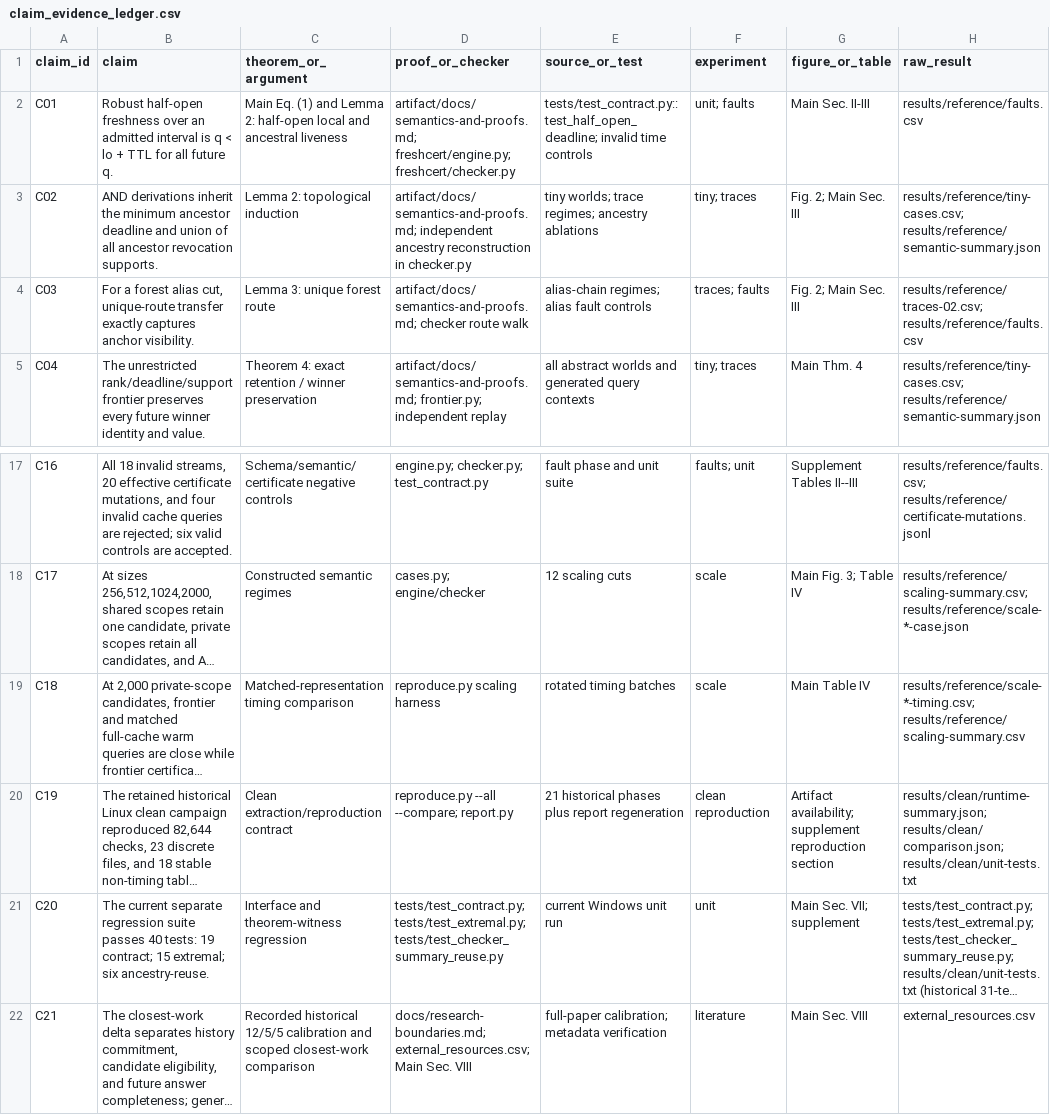
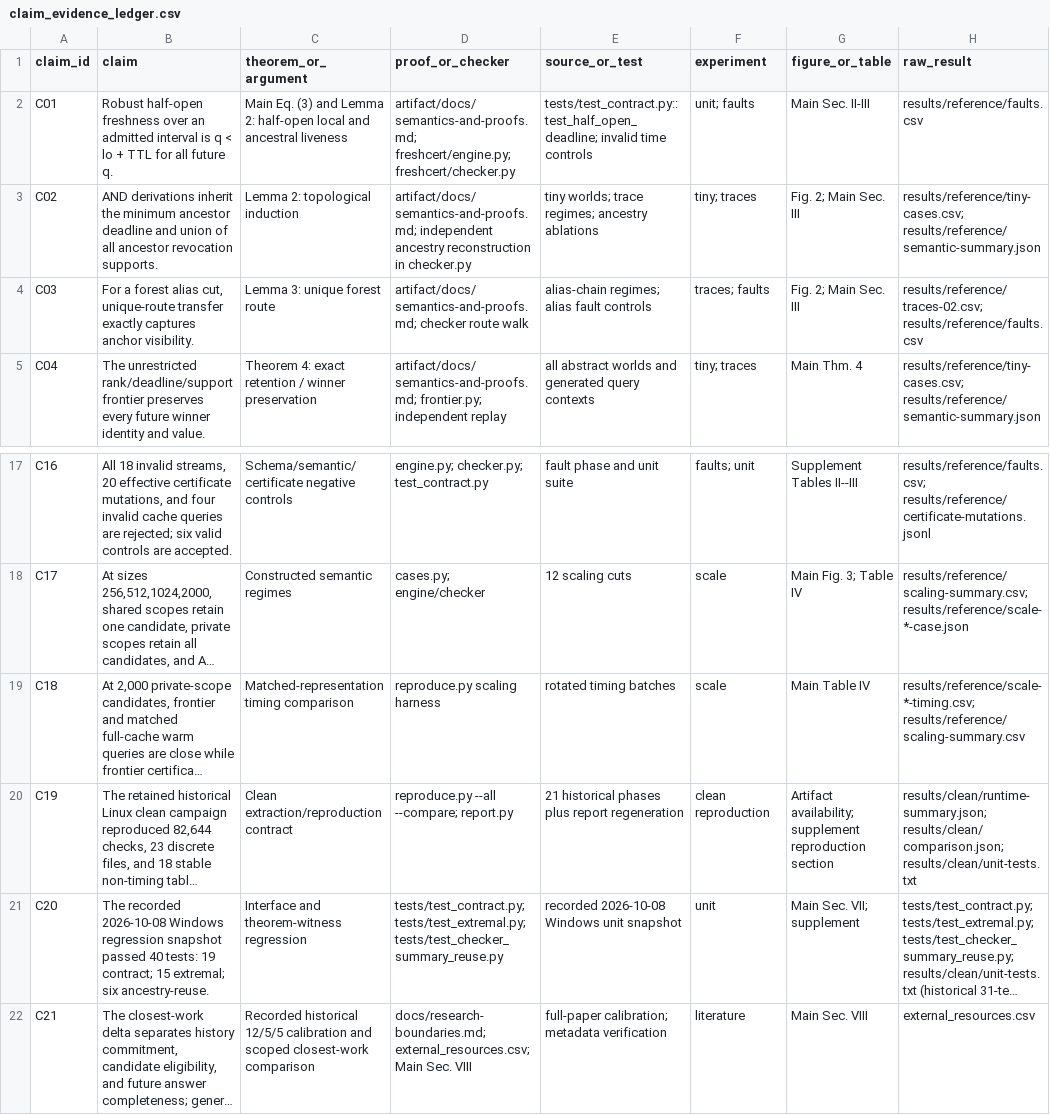
Before and after one commit to Haoyi-Zhang/ServiceFresh, a CSV file: claim_evidence_ledger.csv, drawn as a sheet; only a part is shown, gaps mark what is left out; long unchanged cells end in …; the diff names each change by its address in the sheet, - before the commit and + after, or states it on an @@ line.

Commit message:
Align artifact documentation with current manuscript evidence

```diff
--- a/claim_evidence_ledger.csv
+++ b/claim_evidence_ledger.csv
-C2 (theorem_or_argument): Main Eq. (1) and Lemma…
+C2 (theorem_or_argument): Main Eq. (3) and Lemma…
-B21 (claim): The current separate regression suite passes 40 tests:…
+B21 (claim): The recorded 2026-10-08 Windows regression snapshot passed 40 tests:…
-E21 (source_or_test): current Windows unit run
+E21 (source_or_test): recorded 2026-10-08 Windows unit snapshot
```
